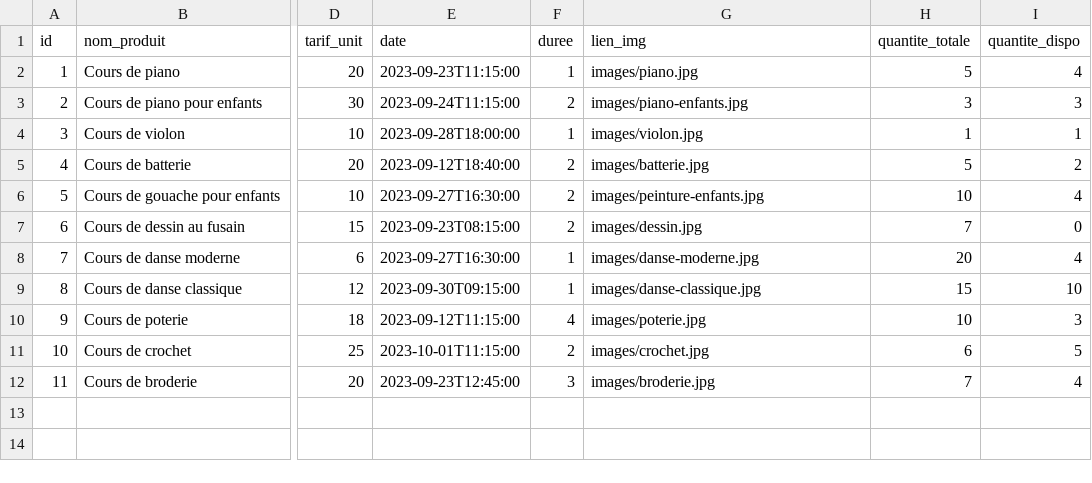
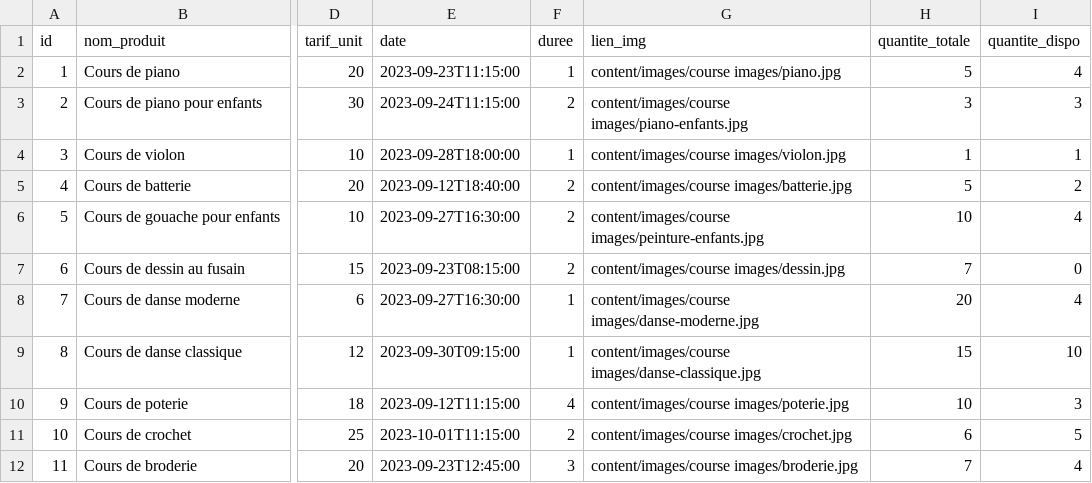
Before and after one commit to deschcla/ECOM-Art-Courses, a CSV file: src/main/resources/config/liquibase/fake-data/updated_produit3.csv, drawn as a sheet; only a part is shown, gaps mark what is left out; the diff names each change by its address in the sheet, - before the commit and + after, or states it on an @@ line.

Commit message:
update images and search

```diff
--- a/src/main/resources/config/liquibase/fake-data/updated_produit3.csv
+++ b/src/main/resources/config/liquibase/fake-data/updated_produit3.csv
-G2 (lien_img): images/piano.jpg
+G2 (lien_img): content/images/course images/piano.jpg
-G3 (lien_img): images/piano-enfants.jpg
+G3 (lien_img): content/images/course images/piano-enfants.jpg
-G4 (lien_img): images/violon.jpg
+G4 (lien_img): content/images/course images/violon.jpg
-G5 (lien_img): images/batterie.jpg
+G5 (lien_img): content/images/course images/batterie.jpg
-G6 (lien_img): images/peinture-enfants.jpg
+G6 (lien_img): content/images/course images/peinture-enfants.jpg
-G7 (lien_img): images/dessin.jpg
+G7 (lien_img): content/images/course images/dessin.jpg
-G8 (lien_img): images/danse-moderne.jpg
+G8 (lien_img): content/images/course images/danse-moderne.jpg
-G9 (lien_img): images/danse-classique.jpg
+G9 (lien_img): content/images/course images/danse-classique.jpg
-G10 (lien_img): images/poterie.jpg
+G10 (lien_img): content/images/course images/poterie.jpg
-G11 (lien_img): images/crochet.jpg
+G11 (lien_img): content/images/course images/crochet.jpg
-G12 (lien_img): images/broderie.jpg
+G12 (lien_img): content/images/course images/broderie.jpg
```
Also changed, not shown: 14 other files.
